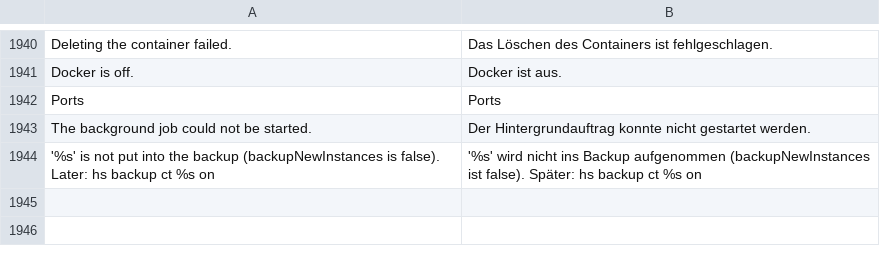
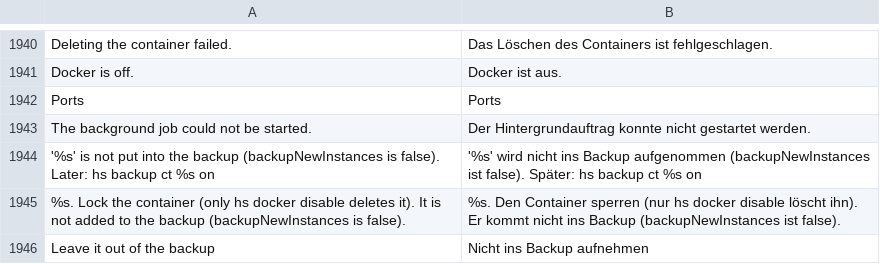
Before and after one commit to hobnix/server, a TSV file: scripts/lib/i18n/de.tsv, drawn as a sheet; only a part is shown, gaps mark what is left out; the diff names each change by its address in the sheet, - before the commit and + after, or states it on an @@ line.

Commit message:
fix(docker): show the eth0 address, backup follows backupNewInstances
hs docker status and the manager hint took the first IPv4 Incus lists,
which was the docker0 bridge; they now use the eth0 address. The
docker container goes into the backup only when backupNewInstances is
true; the rule is one helper shared with the recipes. The plan records
the first hardware results of nested Docker.

```diff
--- a/scripts/lib/i18n/de.tsv
+++ b/scripts/lib/i18n/de.tsv
+row 1945: %s. Lock the container (only hs docker disable deletes it). It is not added to the backup (backupNewInstances is false). | %s. Den Container sperren (nur hs docker disable löscht ihn). Er kommt nicht ins Backup (backupNewInstances ist false).
+row 1946: Leave it out of the backup | Nicht ins Backup aufnehmen
```
Also changed, not shown: 7 other files.
